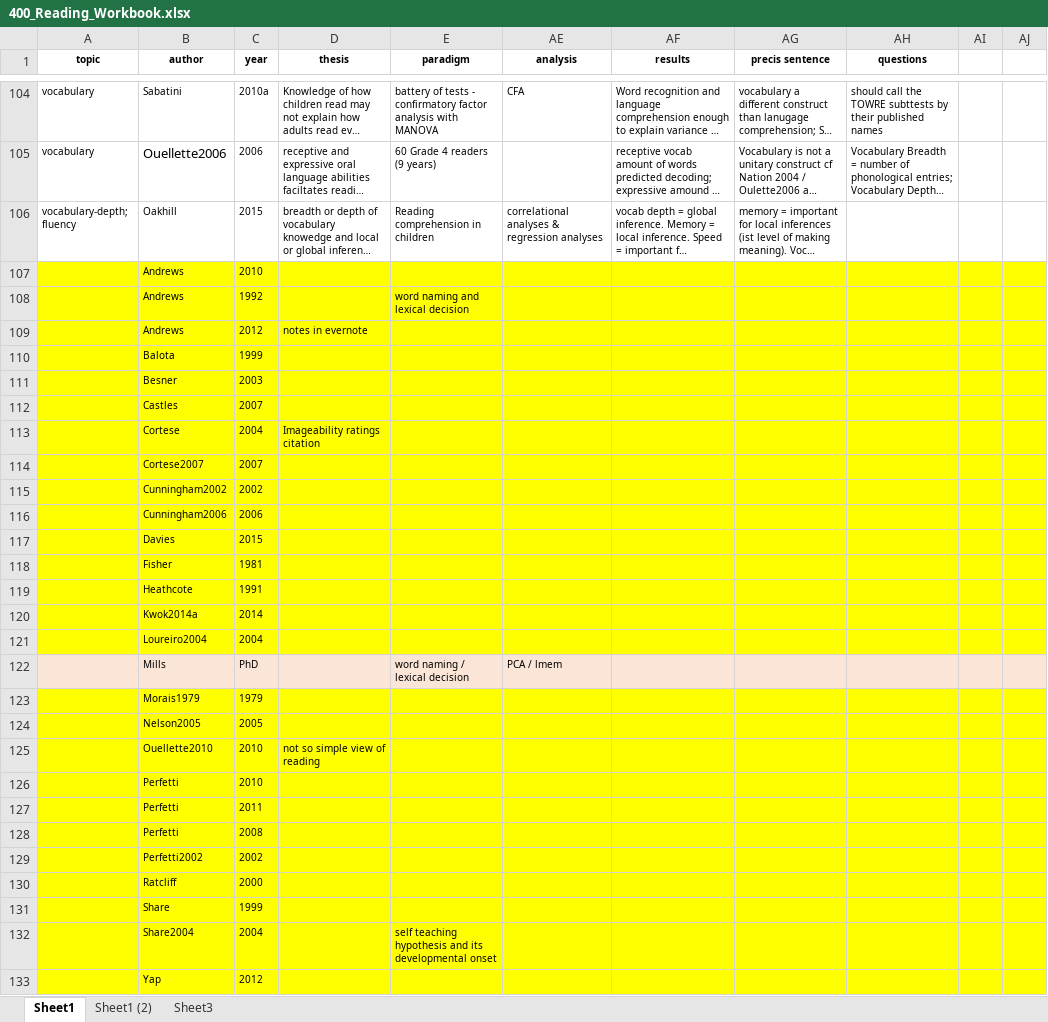
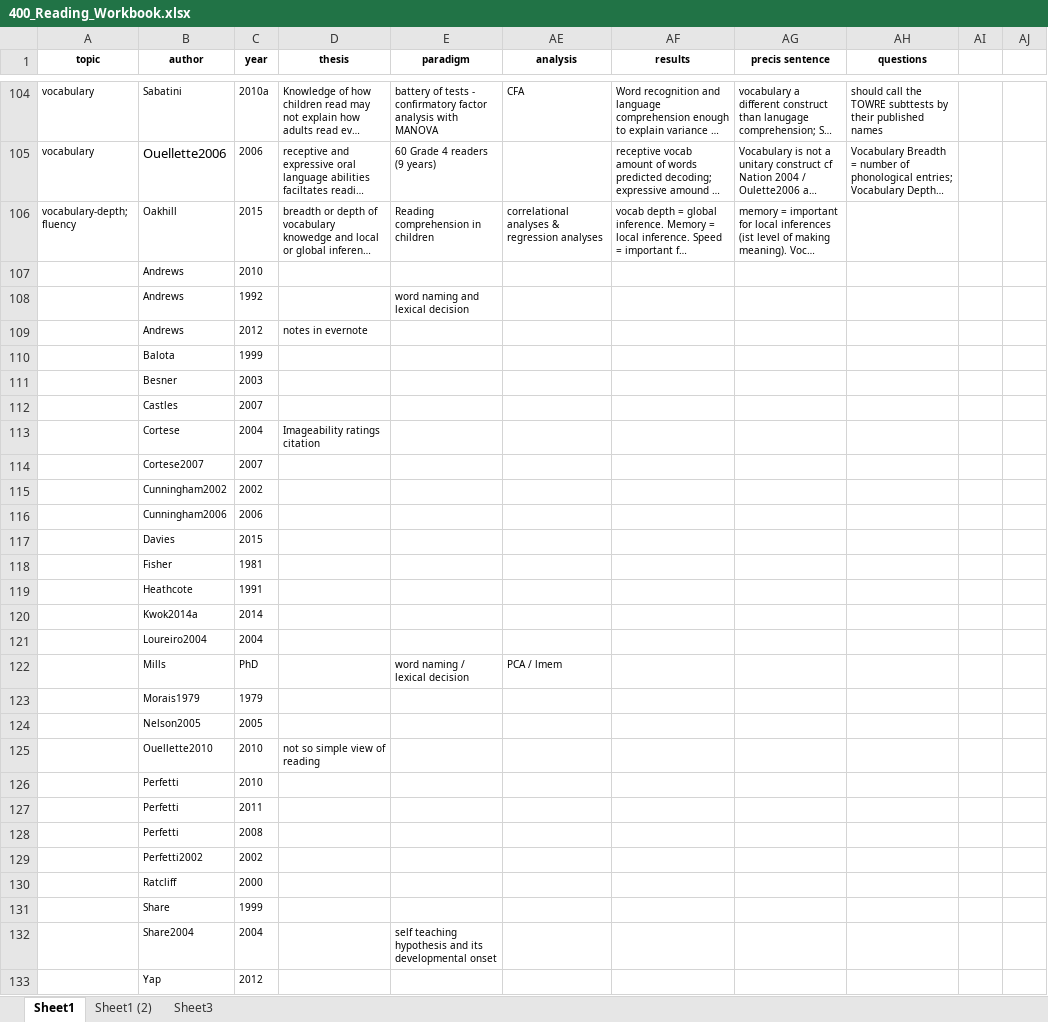
Before and after one commit to robayedavies/LitReview, an Excel workbook: 400_Reading_Workbook.xlsx, sheet Sheet1, drawn as a sheet; only a part is shown, gaps mark what is left out; long unchanged cells end in …; values as stored, in another font and other column widths than the file's, no borders; the diff covers the shown part only; the diff names each change by its address in the sheet, - before the commit and + after, or states it on an @@ line.

Commit message:
removed fills as a test for pushing at Uni

```diff
--- a/400_Reading_Workbook.xlsx (sheet Sheet1)
+++ b/400_Reading_Workbook.xlsx (sheet Sheet1)
-A107:E121 fill: #FFFF00
+A107:E121 fill: none
-AE107:AJ121 fill: #FFFF00
+AE107:AJ121 fill: none
-A122:E122 fill: #FBE5D6
+A122:E122 fill: none
-AE122:AJ122 fill: #FBE5D6
+AE122:AJ122 fill: none
-A123:E133 fill: #FFFF00
+A123:E133 fill: none
-AE123:AJ133 fill: #FFFF00
+AE123:AJ133 fill: none
```
Also changed, not shown: cell formats elsewhere in this sheet.
